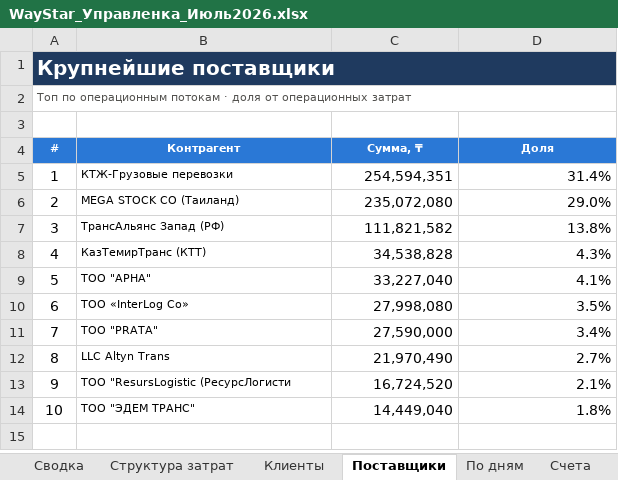
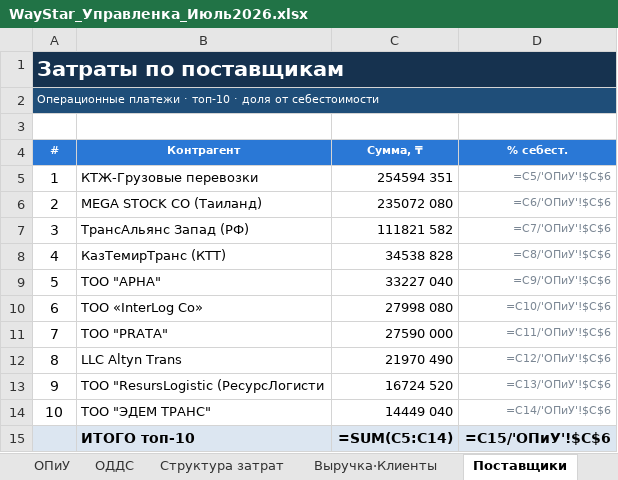
Before and after one commit to aoobakirov/board-presentation, an Excel workbook: waystar-management-report/WayStar_Управленка_Июль2026.xlsx, sheet Поставщики, drawn as a sheet; values as stored, in another font and other column widths than the file's, no borders; formulas without a stored value are shown as written; the diff names each change by its address in the sheet, - before the commit and + after, or states it on an @@ line.

```diff
--- a/waystar-management-report/WayStar_Управленка_Июль2026.xlsx (sheet Поставщики)
+++ b/waystar-management-report/WayStar_Управленка_Июль2026.xlsx (sheet Поставщики)
-sheet tab: Клиенты
+sheet tab: ОДДС
-sheet tab: По дням
+sheet tab: Выручка·Клиенты
-sheet tab: Счета
+sheet tab: ОПиУ
@@ sheet tab order changed: ОПиУ | ОДДС | Структура затрат | Выручка·Клиенты | Поставщики @@
@@ column A (#) renumbered between rows 1 and 2 @@
@@ A1 text size: larger @@
@@ A2 fill: none → #1F4E79, text colour: #52514E → #FFFFFF @@
-D4: Доля
+D4: % себест.
@@ B5:B14 text size: larger @@
-C5 (Сумма, ₸): 254,594,351
+C5 (Сумма, ₸): 254594 351
@@ C5:D14 text size: smaller @@
-D5 (% себест.): 31.4%
+D5 (% себест.): =C5/'ОПиУ'!$C$6
-D5:D14 text colour: black
+D5:D14 text colour: #7B8794
-C6 (Сумма, ₸): 235,072,080
+C6 (Сумма, ₸): 235072 080
-D6 (% себест.): 29.0%
+D6 (% себест.): =C6/'ОПиУ'!$C$6
-C7 (Сумма, ₸): 111,821,582
+C7 (Сумма, ₸): 111821 582
-D7 (% себест.): 13.8%
+D7 (% себест.): =C7/'ОПиУ'!$C$6
-C8 (Сумма, ₸): 34,538,828
+C8 (Сумма, ₸): 34538 828
-D8 (% себест.): 4.3%
+D8 (% себест.): =C8/'ОПиУ'!$C$6
-C9 (Сумма, ₸): 33,227,040
+C9 (Сумма, ₸): 33227 040
-D9 (% себест.): 4.1%
+D9 (% себест.): =C9/'ОПиУ'!$C$6
-C10 (Сумма, ₸): 27,998,080
+C10 (Сумма, ₸): 27998 080
-D10 (% себест.): 3.5%
+D10 (% себест.): =C10/'ОПиУ'!$C$6
-C11 (Сумма, ₸): 27,590,000
+C11 (Сумма, ₸): 27590 000
-D11 (% себест.): 3.4%
+D11 (% себест.): =C11/'ОПиУ'!$C$6
-C12 (Сумма, ₸): 21,970,490
+C12 (Сумма, ₸): 21970 490
-D12 (% себест.): 2.7%
+D12 (% себест.): =C12/'ОПиУ'!$C$6
-C13 (Сумма, ₸): 16,724,520
+C13 (Сумма, ₸): 16724 520
-D13 (% себест.): 2.1%
+D13 (% себест.): =C13/'ОПиУ'!$C$6
-C14 (Сумма, ₸): 14,449,040
+C14 (Сумма, ₸): 14449 040
-D14 (% себест.): 1.8%
+D14 (% себест.): =C14/'ОПиУ'!$C$6
+row 15:  | ИТОГО топ-10 | =SUM(C5:C14) | =C15/'ОПиУ'!$C$6
```
Also changed, not shown: sheet Реестр операций, sheet Структура затрат, sheet Выручка·Клиенты, sheet ОДДС, sheet Дашборд, other sheet tabs.
